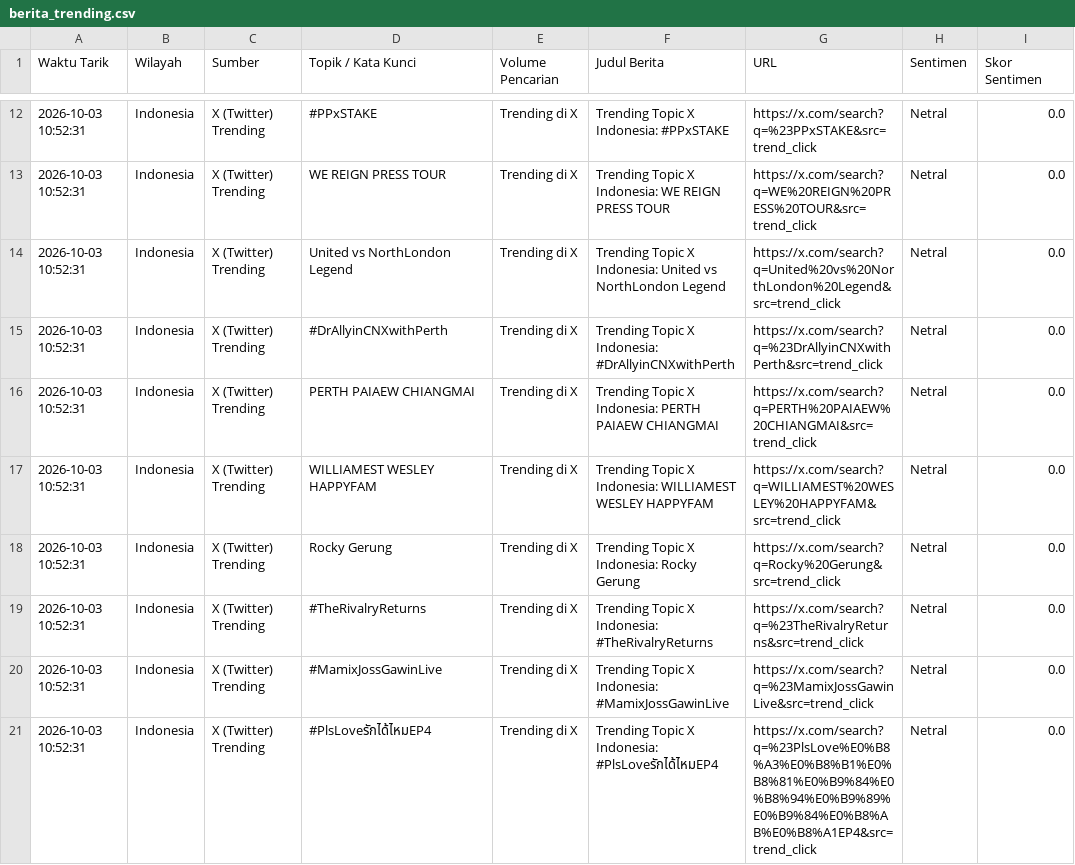
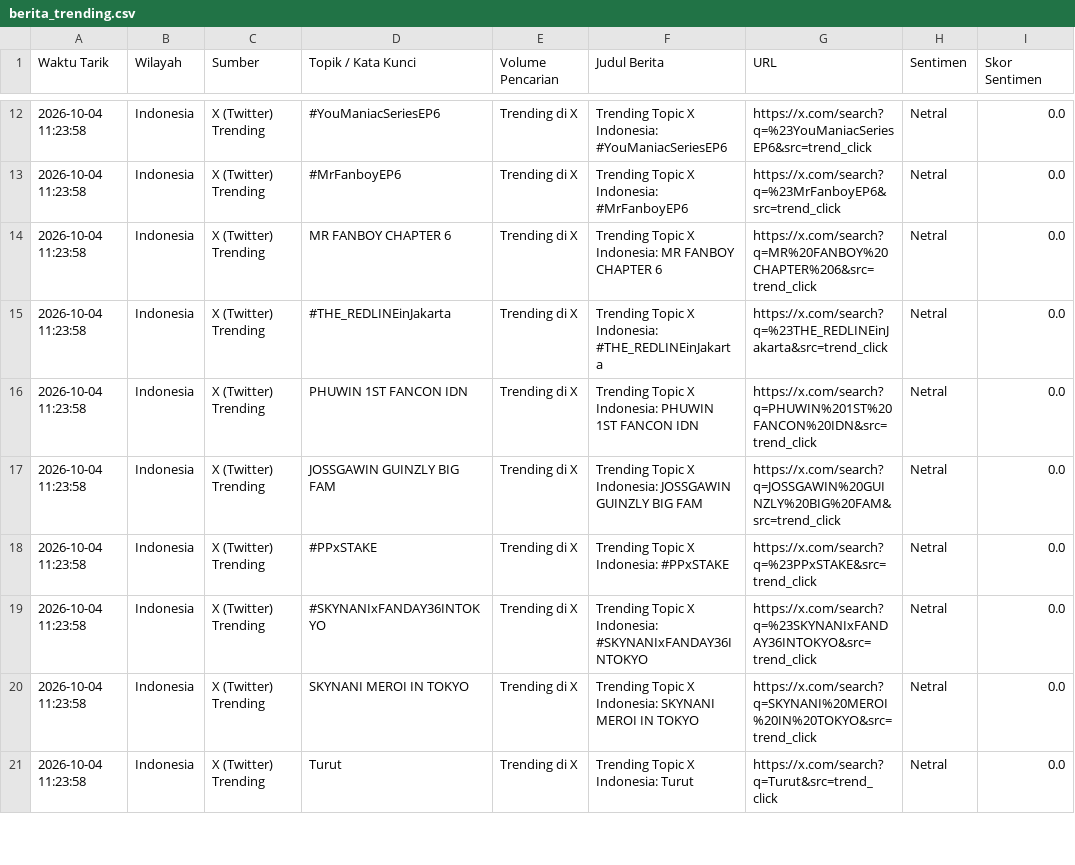
Before and after one commit to adammadden13-oss/indonesian-media-pulse, a CSV file: berita_trending.csv, drawn as a sheet; only a part is shown, gaps mark what is left out; the diff covers the shown part only.

```diff
--- a/berita_trending.csv
+++ b/berita_trending.csv
@@ -12,10 +12,10 @@ Waktu Tarik,Wilayah,Sumber,Topik / Kata Kunci,Volume Pencarian,Judul Berita,URL,
-2026-10-03 10:52:31,Indonesia,X (Twitter) Trending,#PPxSTAKE,Trending di X,Trending Topic X Indonesia: #PPxSTAKE,https://x.com/search?q=%23PPxSTAKE&src=trend_click,Netral,0.0
-2026-10-03 10:52:31,Indonesia,X (Twitter) Trending,WE REIGN PRESS TOUR,Trending di X,Trending Topic X Indonesia: WE REIGN PRESS TOUR,https://x.com/search?q=WE%20REIGN%20PRESS%20TOUR&src=trend_click,Netral,0.0
-2026-10-03 10:52:31,Indonesia,X (Twitter) Trending,United vs NorthLondon Legend,Trending di X,Trending Topic X Indonesia: United vs NorthLondon Legend,https://x.com/search?q=United%20vs%20NorthLondon%20Legend&src=trend_click,Netral,0.0
-2026-10-03 10:52:31,Indonesia,X (Twitter) Trending,#DrAllyinCNXwithPerth,Trending di X,Trending Topic X Indonesia: #DrAllyinCNXwithPerth,https://x.com/search?q=%23DrAllyinCNXwithPerth&src=trend_click,Netral,0.0
-2026-10-03 10:52:31,Indonesia,X (Twitter) Trending,PERTH PAIAEW CHIANGMAI,Trending di X,Trending Topic X Indonesia: PERTH PAIAEW CHIANGMAI,https://x.com/search?q=PERTH%20PAIAEW%20CHIANGMAI&src=trend_click,Netral,0.0
-2026-10-03 10:52:31,Indonesia,X (Twitter) Trending,WILLIAMEST WESLEY HAPPYFAM,Trending di X,Trending Topic X Indonesia: WILLIAMEST WESLEY HAPPYFAM,https://x.com/search?q=WILLIAMEST%20WESLEY%20HAPPYFAM&src=trend_click,Netral,0.0
-2026-10-03 10:52:31,Indonesia,X (Twitter) Trending,Rocky Gerung,Trending di X,Trending Topic X Indonesia: Rocky Gerung,https://x.com/search?q=Rocky%20Gerung&src=trend_click,Netral,0.0
-2026-10-03 10:52:31,Indonesia,X (Twitter) Trending,#TheRivalryReturns,Trending di X,Trending Topic X Indonesia: #TheRivalryReturns,https://x.com/search?q=%23TheRivalryReturns&src=trend_click,Netral,0.0
-2026-10-03 10:52:31,Indonesia,X (Twitter) Trending,#MamixJossGawinLive,Trending di X,Trending Topic X Indonesia: #MamixJossGawinLive,https://x.com/search?q=%23MamixJossGawinLive&src=trend_click,Netral,0.0
-2026-10-03 10:52:31,Indonesia,X (Twitter) Trending,#PlsLoveรักได้ไหมEP4,Trending di X,Trending Topic X Indonesia: #PlsLoveรักได้ไหมEP4,https://x.com/search?q=%23PlsLove%E0%B8%A3%E0%B8%B1%E0%B8%81%E0%B9%84%E0%B8%94%E0%B9%89%E0%B9%84%E0%B8%AB%E0%B8%A1EP4&src=trend_click,Netral,0.0
+2026-10-04 11:23:58,Indonesia,X (Twitter) Trending,#YouManiacSeriesEP6,Trending di X,Trending Topic X Indonesia: #YouManiacSeriesEP6,https://x.com/search?q=%23YouManiacSeriesEP6&src=trend_click,Netral,0.0
+2026-10-04 11:23:58,Indonesia,X (Twitter) Trending,#MrFanboyEP6,Trending di X,Trending Topic X Indonesia: #MrFanboyEP6,https://x.com/search?q=%23MrFanboyEP6&src=trend_click,Netral,0.0
+2026-10-04 11:23:58,Indonesia,X (Twitter) Trending,MR FANBOY CHAPTER 6,Trending di X,Trending Topic X Indonesia: MR FANBOY CHAPTER 6,https://x.com/search?q=MR%20FANBOY%20CHAPTER%206&src=trend_click,Netral,0.0
+2026-10-04 11:23:58,Indonesia,X (Twitter) Trending,#THE_REDLINEinJakarta,Trending di X,Trending Topic X Indonesia: #THE_REDLINEinJakarta,https://x.com/search?q=%23THE_REDLINEinJakarta&src=trend_click,Netral,0.0
+2026-10-04 11:23:58,Indonesia,X (Twitter) Trending,PHUWIN 1ST FANCON IDN,Trending di X,Trending Topic X Indonesia: PHUWIN 1ST FANCON IDN,https://x.com/search?q=PHUWIN%201ST%20FANCON%20IDN&src=trend_click,Netral,0.0
+2026-10-04 11:23:58,Indonesia,X (Twitter) Trending,JOSSGAWIN GUINZLY BIG FAM,Trending di X,Trending Topic X Indonesia: JOSSGAWIN GUINZLY BIG FAM,https://x.com/search?q=JOSSGAWIN%20GUINZLY%20BIG%20FAM&src=trend_click,Netral,0.0
+2026-10-04 11:23:58,Indonesia,X (Twitter) Trending,#PPxSTAKE,Trending di X,Trending Topic X Indonesia: #PPxSTAKE,https://x.com/search?q=%23PPxSTAKE&src=trend_click,Netral,0.0
+2026-10-04 11:23:58,Indonesia,X (Twitter) Trending,#SKYNANIxFANDAY36INTOKYO,Trending di X,Trending Topic X Indonesia: #SKYNANIxFANDAY36INTOKYO,https://x.com/search?q=%23SKYNANIxFANDAY36INTOKYO&src=trend_click,Netral,0.0
+2026-10-04 11:23:58,Indonesia,X (Twitter) Trending,SKYNANI MEROI IN TOKYO,Trending di X,Trending Topic X Indonesia: SKYNANI MEROI IN TOKYO,https://x.com/search?q=SKYNANI%20MEROI%20IN%20TOKYO&src=trend_click,Netral,0.0
+2026-10-04 11:23:58,Indonesia,X (Twitter) Trending,Turut,Trending di X,Trending Topic X Indonesia: Turut,https://x.com/search?q=Turut&src=trend_click,Netral,0.0
```
Also changed, not shown: 3 added rows, 3 removed rows and 75 edited cells elsewhere in this file, berita_terkini.csv, ekonomi_audio.csv, 4 other files.
